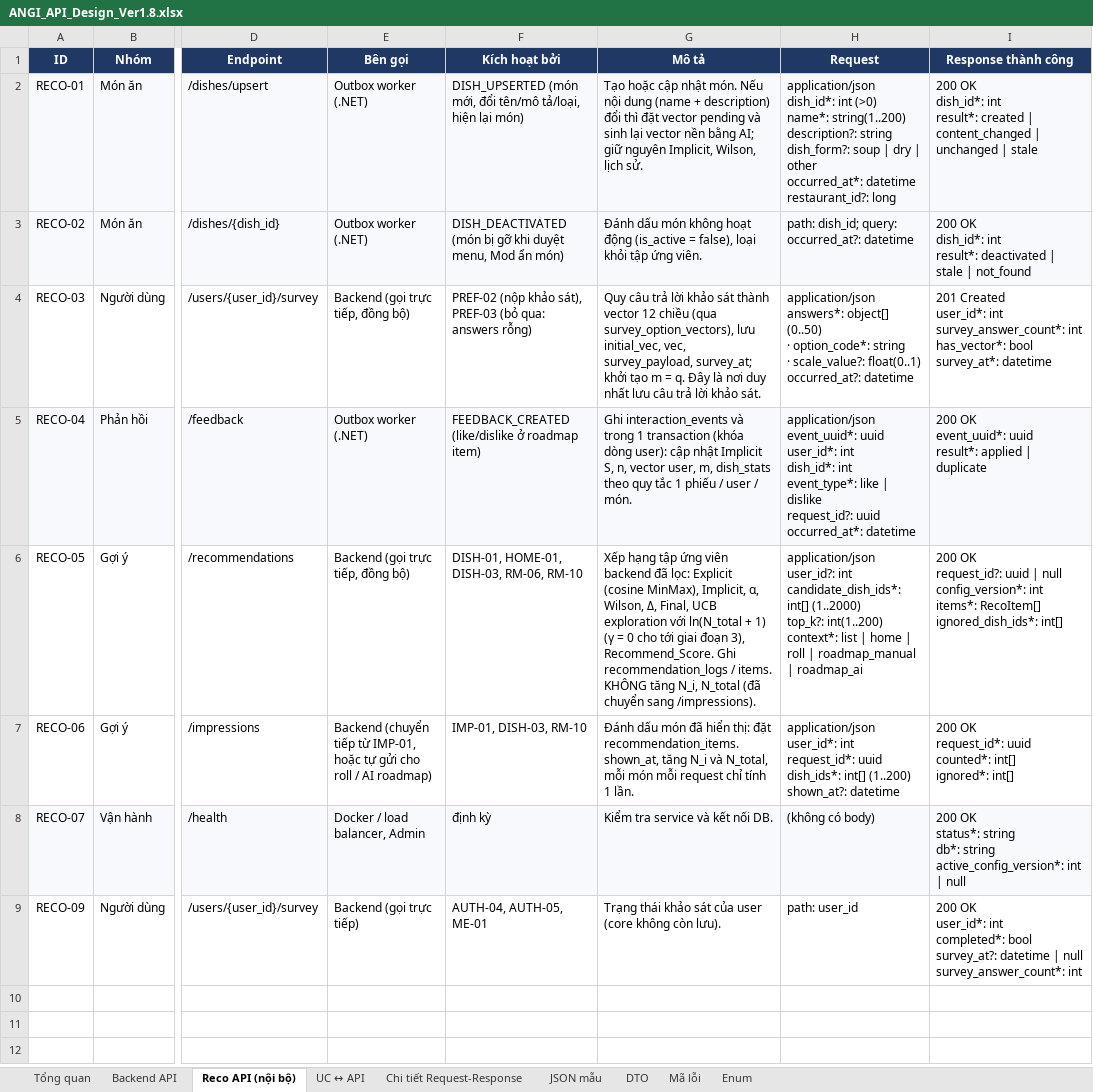
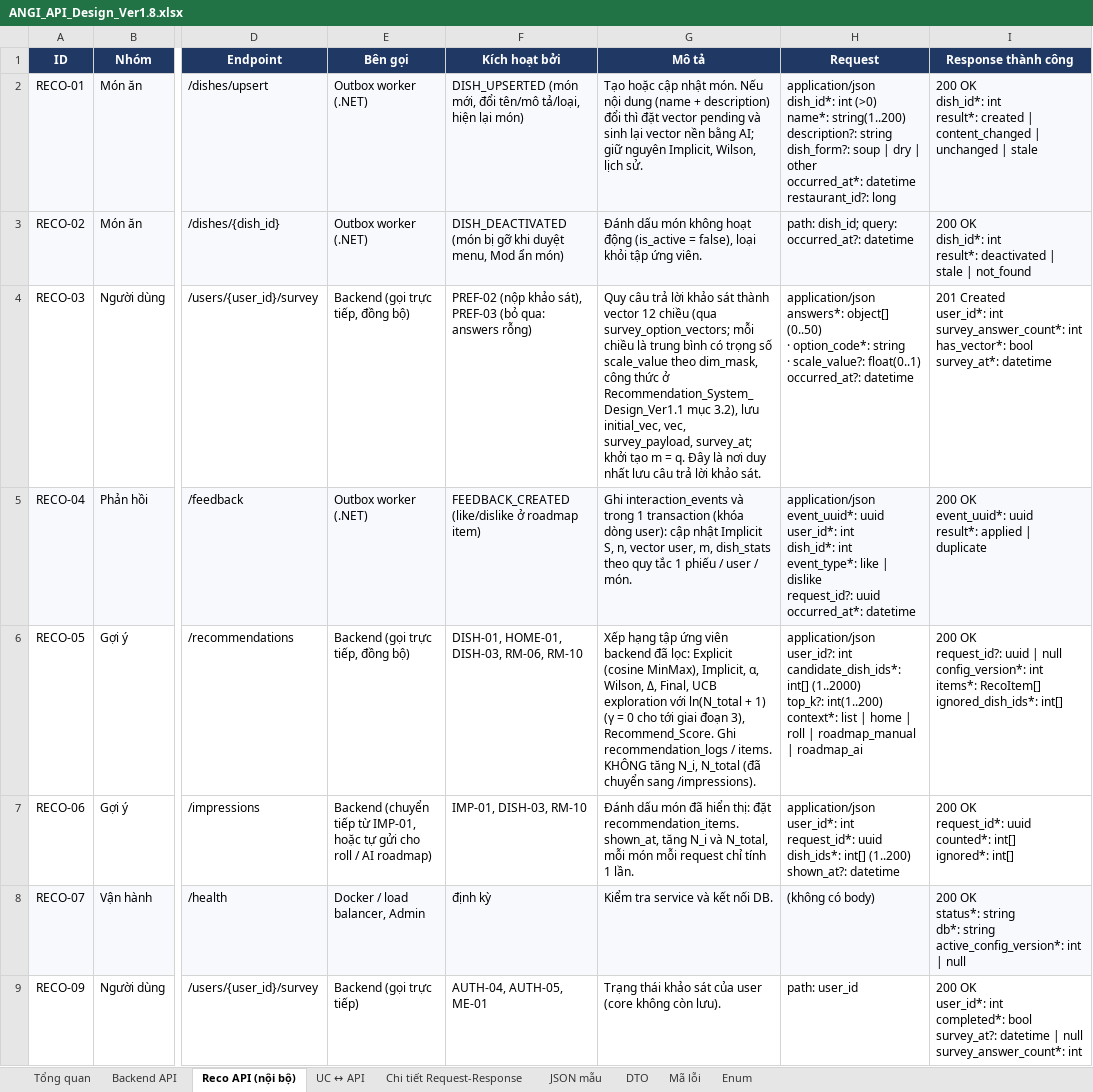
Before and after one commit to predtn/angi-backend, an Excel workbook: .docs/ANGI_API_Design_Ver1.8.xlsx, sheet Reco API (nội bộ), drawn as a sheet; only a part is shown, gaps mark what is left out; values as stored, in another font and other column widths than the file's, no borders; the diff names each change by its address in the sheet, - before the commit and + after, or states it on an @@ line.

```diff
--- a/.docs/ANGI_API_Design_Ver1.8.xlsx (sheet Reco API (nội bộ))
+++ b/.docs/ANGI_API_Design_Ver1.8.xlsx (sheet Reco API (nội bộ))
-G4 (Mô tả): …chiều (qua survey_option_vectors), lưu initial_vec,…
+G4 (Mô tả): …chiều (qua survey_option_vectors; mỗi chiều là trung bình có trọng số scale_value theo dim_mask, công thức ở Recommendation_System_Design_Ver1.1 mục 3.2), lưu initial_vec,…
```
Also changed, not shown: sheet Tổng quan.
